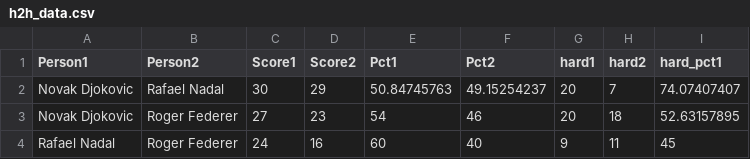
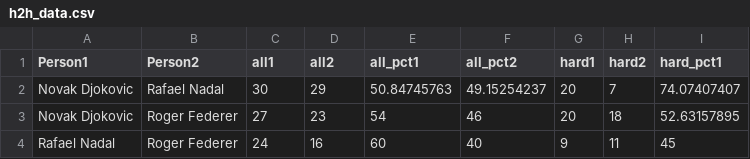
Before and after one commit to dburkeio/data_viz_final, a CSV file: h2h_data.csv, drawn as a sheet; only a part is shown; the diff names each change by its address in the sheet, - before the commit and + after, or states it on an @@ line.

Commit message:
Add files via upload

```diff
--- a/h2h_data.csv
+++ b/h2h_data.csv
-C1: Score1
+C1: all1
-D1: Score2
+D1: all2
-E1: Pct1
+E1: all_pct1
-F1: Pct2
+F1: all_pct2
```
